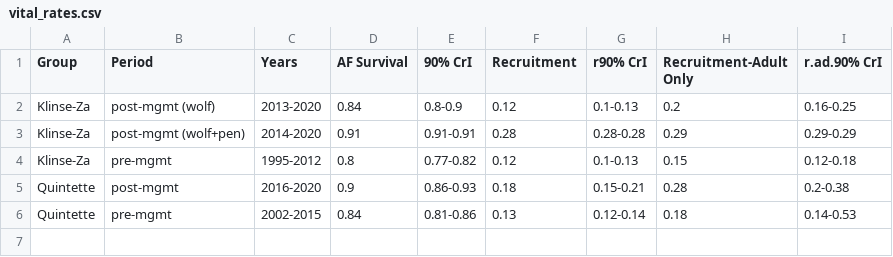
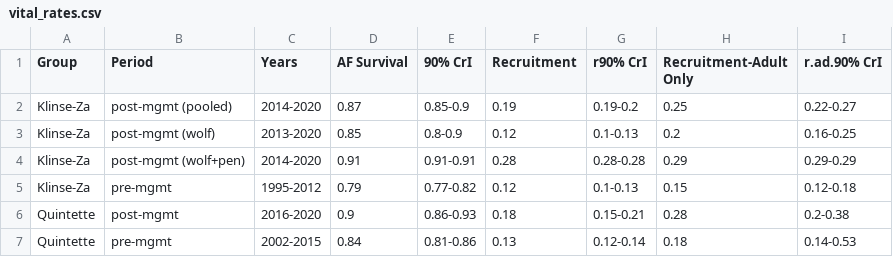
Before and after one commit to ctlamb/KZ_QT_IPM, a CSV file: tables/vital_rates.csv, drawn as a sheet.

Commit message:
Created pooled vital rates, added proportion penned

```diff
--- a/tables/vital_rates.csv
+++ b/tables/vital_rates.csv
@@ -1,5 +1,6 @@
 Group,Period,Years,AF Survival,90% CrI,Recruitment,r90% CrI,Recruitment-Adult Only,r.ad.90% CrI
-Klinse-Za,post-mgmt (wolf),2013-2020,0.84,0.8-0.9,0.12,0.1-0.13,0.2,0.16-0.25
+Klinse-Za,post-mgmt (pooled),2014-2020,0.87,0.85-0.9,0.19,0.19-0.2,0.25,0.22-0.27
+Klinse-Za,post-mgmt (wolf),2013-2020,0.85,0.8-0.9,0.12,0.1-0.13,0.2,0.16-0.25
 Klinse-Za,post-mgmt (wolf+pen),2014-2020,0.91,0.91-0.91,0.28,0.28-0.28,0.29,0.29-0.29
-Klinse-Za,pre-mgmt,1995-2012,0.8,0.77-0.82,0.12,0.1-0.13,0.15,0.12-0.18
+Klinse-Za,pre-mgmt,1995-2012,0.79,0.77-0.82,0.12,0.1-0.13,0.15,0.12-0.18
 Quintette,post-mgmt,2016-2020,0.9,0.86-0.93,0.18,0.15-0.21,0.28,0.2-0.38
```
Also changed, not shown: tables/abundance_F.csv, tables/abundance_MF.csv, 34 other files.
